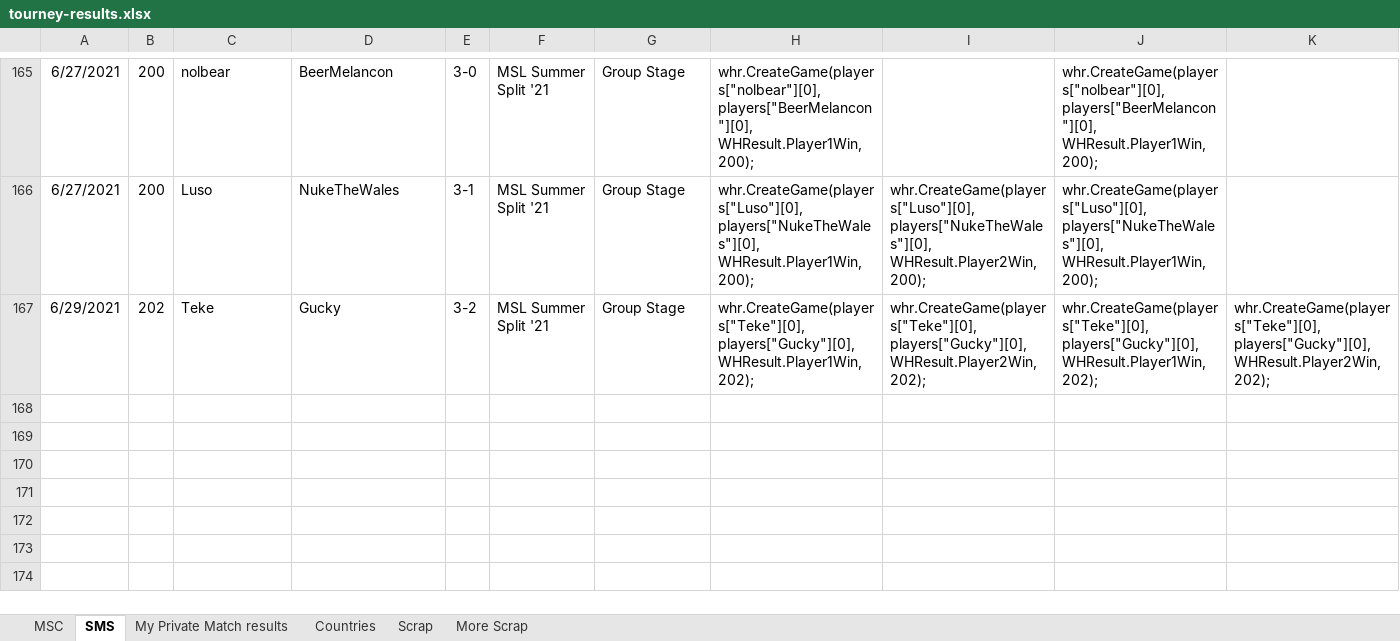
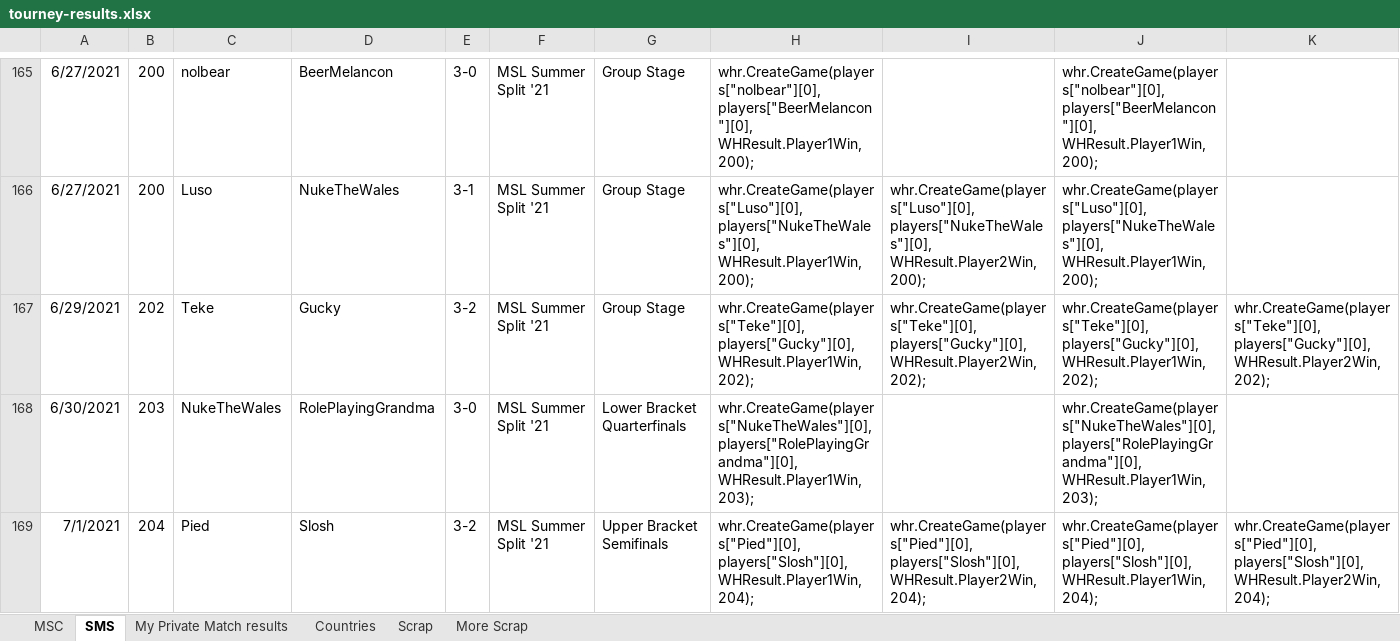
Before and after one commit to Rocci1212/MscTournamentRatings, an Excel workbook: MscTournamentRatings/tourney-results.xlsx, sheet SMS, drawn as a sheet; only a part is shown, gaps mark what is left out; values as stored, in another font and other column widths than the file's, no borders; rows hold the shown columns only; the diff names each change by its address in the sheet, - before the commit and + after, or states it on an @@ line.

```diff
--- a/MscTournamentRatings/tourney-results.xlsx (sheet SMS)
+++ b/MscTournamentRatings/tourney-results.xlsx (sheet SMS)
+row 168: 6/30/2021 | 203 | NukeTheWales | RolePlayingGrandma | 3-0 | MSL Summer Split '21 | Lower Bracket Quarterfinals | whr.CreateGame(players["NukeTheWales"][0], players["RolePlayingGrandma"][0], WHResult.Player1Win, 203); |  | whr.CreateGame(players["NukeTheWales"][0], players["RolePlayingGrandma"][0], WHResult.Player1Win, 203);
+row 169: 7/1/2021 | 204 | Pied | Slosh | 3-2 | MSL Summer Split '21 | Upper Bracket Semifinals | whr.CreateGame(players["Pied"][0], players["Slosh"][0], WHResult.Player1Win, 204); | whr.CreateGame(players["Pied"][0], players["Slosh"][0], WHResult.Player2Win, 204); | whr.CreateGame(players["Pied"][0], players["Slosh"][0], WHResult.Player1Win, 204); | whr.CreateGame(players["Pied"][0], players["Slosh"][0], WHResult.Player2Win, 204);
```
Also changed, not shown: 1 other file.
